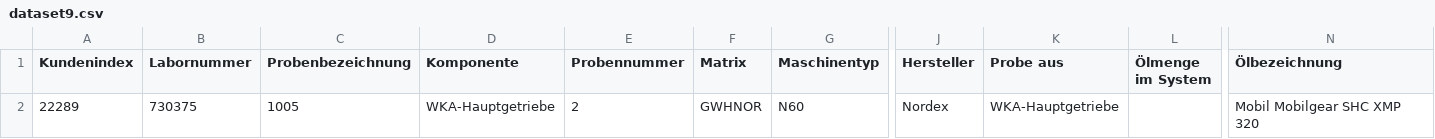
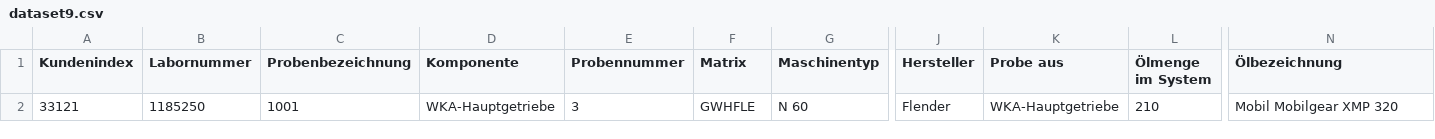
Before and after one commit to andrflo/Python, a CSV file: project/dataset9.csv, drawn as a sheet; only a part is shown, gaps mark what is left out; removed rows and columns are numbered as before the commit, all else as after; rows hold the shown columns only; the diff names each change by its address in the sheet, - before the commit and + after, or states it on an @@ line.

```diff
--- a/project/dataset9.csv
+++ b/project/dataset9.csv
-row 2: 22289 | 730375 | 1005 | WKA-Hauptgetriebe | 2 | GWHNOR | N60 | Nordex | WKA-Hauptgetriebe |  | Mobil Mobilgear SHC XMP 320
+row 2: 33121 | 1185250 | 1001 | WKA-Hauptgetriebe | 3 | GWHFLE | N 60 | Flender | WKA-Hauptgetriebe | 210 | Mobil Mobilgear XMP 320
```
Also changed, not shown: 1 other file.
